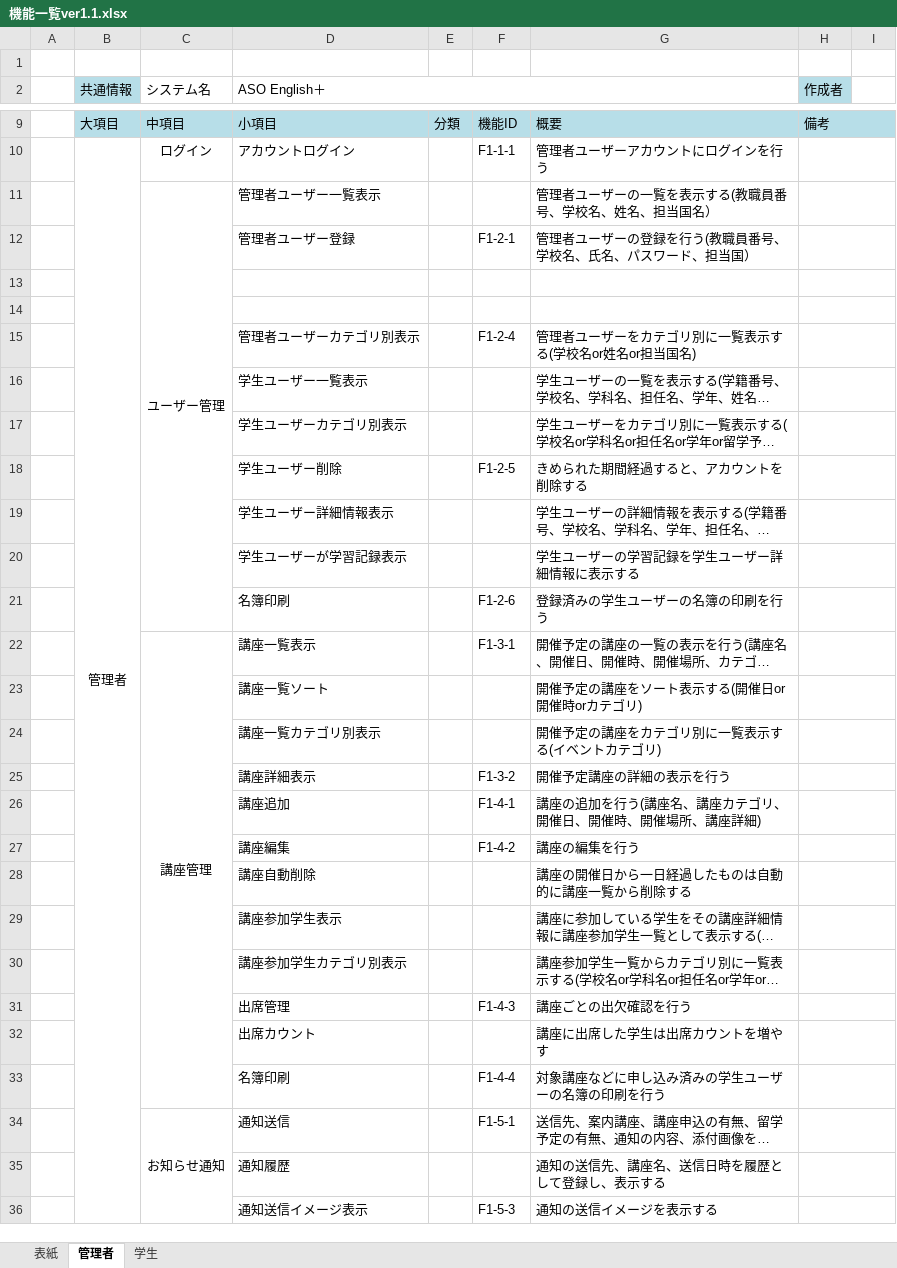
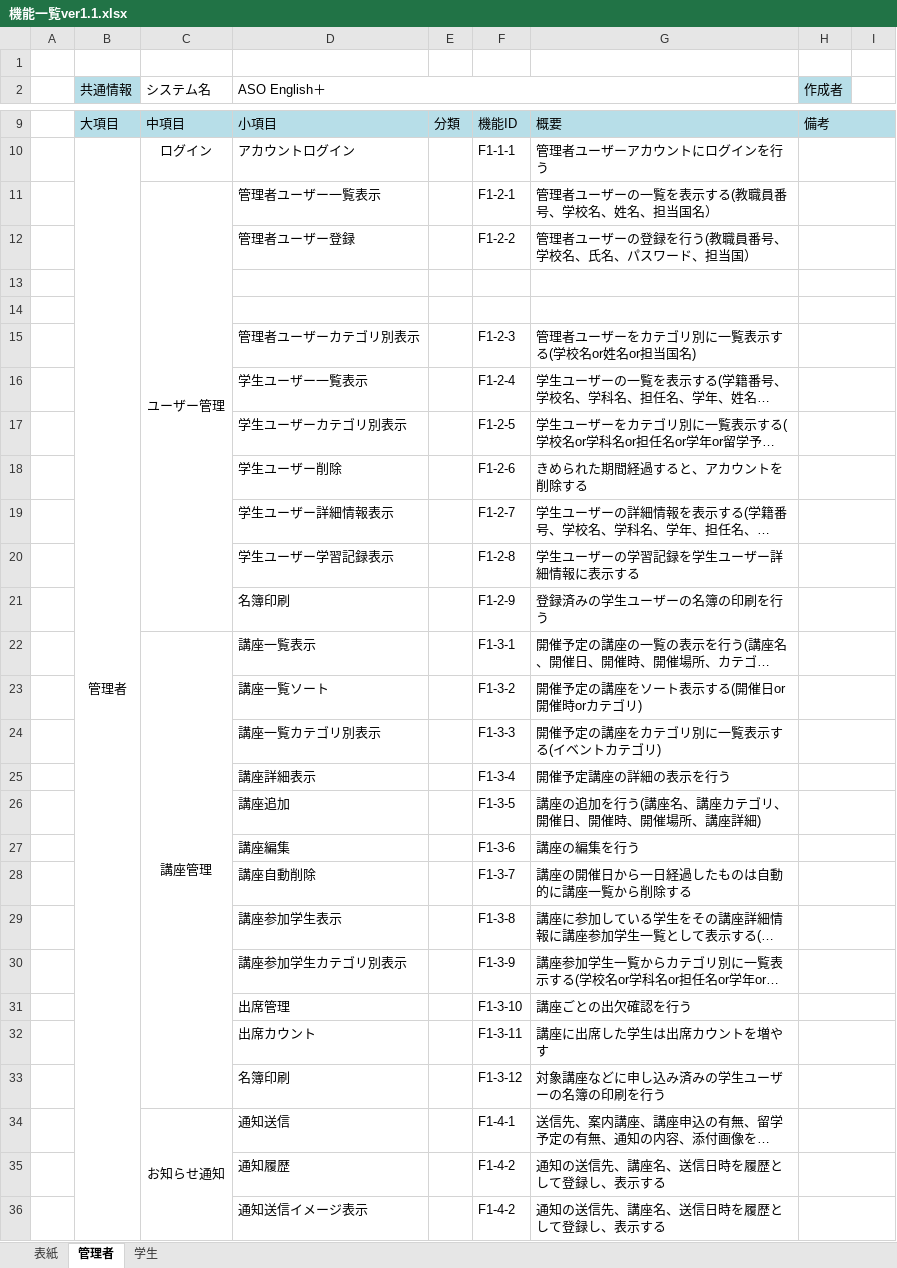
Before and after one commit to ASO1701012/project_abroad, an Excel workbook: 設計/機能一覧/機能一覧ver1.1.xlsx, sheet 管理者, drawn as a sheet; only a part is shown, gaps mark what is left out; long unchanged cells end in …; values as stored, in another font and other column widths than the file's, no borders; removed rows and columns are numbered as before the commit, all else as after; the diff covers the shown part only; the diff names each change by its address in the sheet, - before the commit and + after, or states it on an @@ line.

Commit message:
Update 機能一覧ver1.1.xlsx

```diff
--- a/設計/機能一覧/機能一覧ver1.1.xlsx (sheet 管理者)
+++ b/設計/機能一覧/機能一覧ver1.1.xlsx (sheet 管理者)
-F11: (empty)
+F11: F1-2-1
-F12: F1-2-1
+F12: F1-2-2
-F15: F1-2-4
+F15: F1-2-3
-F16: (empty)
+F16: F1-2-4
-F17: (empty)
+F17: F1-2-5
-F18: F1-2-5
+F18: F1-2-6
-F19: (empty)
+F19: F1-2-7
-D20 (ASO English＋): 学生ユーザーが学習記録表示
+D20 (ASO English＋): 学生ユーザー学習記録表示
-F20: (empty)
+F20: F1-2-8
-F21: F1-2-6
+F21: F1-2-9
-F23: (empty)
+F23: F1-3-2
-F24: (empty)
+F24: F1-3-3
-F25: F1-3-2
+F25: F1-3-4
-F26: F1-4-1
+F26: F1-3-5
-F27: F1-4-2
+F27: F1-3-6
-F28: (empty)
+F28: F1-3-7
-F29: (empty)
+F29: F1-3-8
-F30: (empty)
+F30: F1-3-9
-F31: F1-4-3
+F31: F1-3-10
-F32: (empty)
+F32: F1-3-11
-F33: F1-4-4
+F33: F1-3-12
-F34: F1-5-1
+F34: F1-4-1
-F35: (empty)
+F35: F1-4-2
-row 36:  |  |  | 通知送信イメージ表示 |  | F1-5-3 | 通知の送信イメージを表示する
+row 36:  |  |  | 通知送信イメージ表示 |  | F1-4-2 | 通知の送信先、講座名、送信日時を履歴として登録し、表示する
```
Also changed, not shown: 11 edited cells elsewhere in this sheet, sheet 学生.
